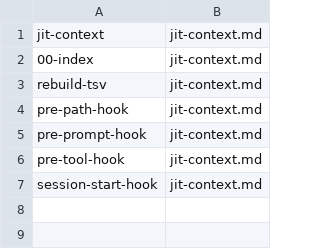
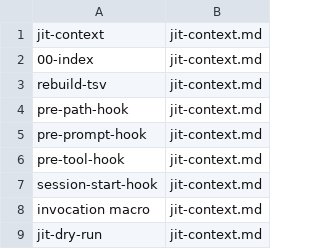
Before and after one commit to Digital-Process-Tools/claude-jit-context, a TSV file: .claude/jit-context/vocabulary/00-manual/00-index.tsv, drawn as a sheet.

Commit message:
Name the invocation anchor instead of retyping it, and refuse one the matcher cannot honour
Every rule that fires on an invocation rather than a word carries an anchor, and the
anchor is the part nobody can verify by reading. Four have been wrong, three of them
written by someone who had read the anchoring guidance and one of them inside the file
that contains it. So the two shapes that keep being hand-written are named:

  match: ~@invocation git push               command-with-options
  match: ~@invocation-quoted-arg supertool   command-with-quoted-argument

rebuild-tsv.sh expands them into the real awk ERE at index time. The index contract does
not change: the column still holds a plain ERE, no hook body is touched, and frontmatter
that uses no macro indexes byte-for-byte as before -- rebuilding this repo's own tree
produced no diff. Nothing needs migrating and nothing needs a version bump for it.

@invocation allows only OPTION-SHAPED tokens between the command words, which is the
whole point: `git -C /tmp push` matches and `git stash push` does not. The widely copied
`([^;&|\n]*[[:space:]])?` was added to catch the first and silently swallows the second.
@invocation-quoted-arg was not writable by hand at all -- rebuild-tsv.sh strips every
double quote out of a `match:` line, so an author could only ever anchor on the single
quote and nothing said the other half had been dropped.

A macro rebuild-tsv.sh cannot honour is refused and named on stderr, and the row is
written through unexpanded rather than dropped or repaired by guess. jit_bad_pattern()
then refuses that row in the hook, by name, so a mistyped macro or an index built before
the macros existed is loud at both ends instead of compiling into a literal that matches
nothing. Only tools has them; a paths match is tested against a file path, so a macro
there is refused.

jit-dry-run.sh gains STALE: a 00-manual/ entry whose frontmatter is not what its index
row carries, exiting 1 like a refused pattern. That check used to be an eyeball, because
the index carried the author's own text; with a macro it carries the expansion, so it
had to become a command.

Driven both directions against the real hook under awk 20200816 and gawk 5.4.1.

Closes #12

```diff
--- a/.claude/jit-context/vocabulary/00-manual/00-index.tsv
+++ b/.claude/jit-context/vocabulary/00-manual/00-index.tsv
@@ -7 +7,3 @@ pre-tool-hook	jit-context.md
 session-start-hook	jit-context.md
+invocation macro	jit-context.md
+jit-dry-run	jit-context.md
```
Also changed, not shown: 8 other files.
